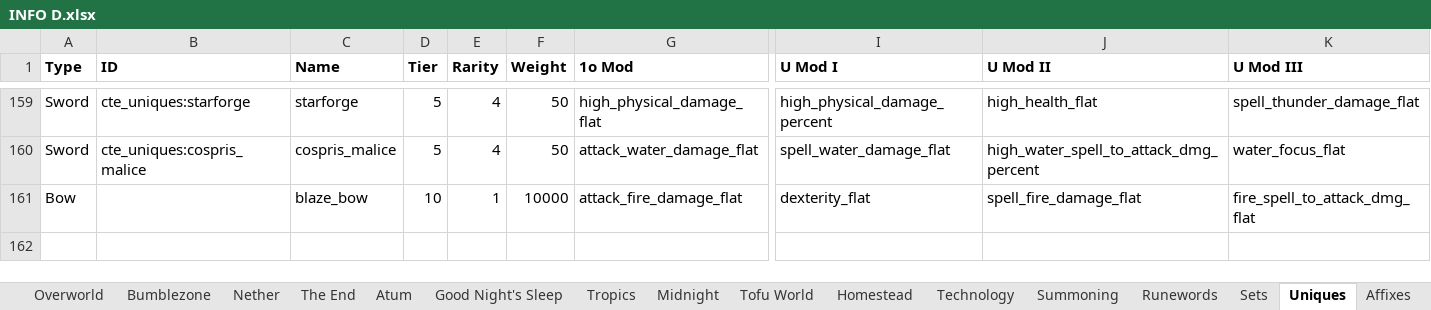
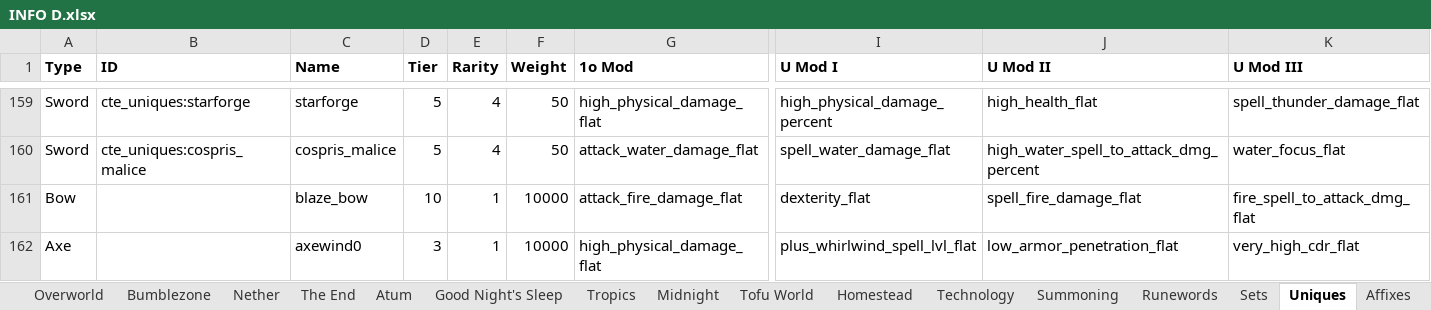
Before and after one commit to mahjerion/Craft-to-Exile-Dissonance-Server, an Excel workbook: INFO D.xlsx, sheet Uniques, drawn as a sheet; only a part is shown, gaps mark what is left out; values as stored, in another font and other column widths than the file's, no borders; rows hold the shown columns only; the diff names each change by its address in the sheet, - before the commit and + after, or states it on an @@ line.

```diff
--- a/INFO D.xlsx (sheet Uniques)
+++ b/INFO D.xlsx (sheet Uniques)
+row 162: Axe |  | axewind0 | 3 | 1 | 10000 | high_physical_damage_flat | plus_whirlwind_spell_lvl_flat | low_armor_penetration_flat | very_high_cdr_flat
```
Also changed, not shown: sheet Sets, 48 other files.
